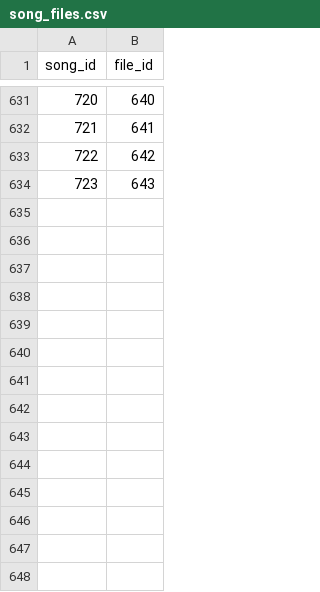
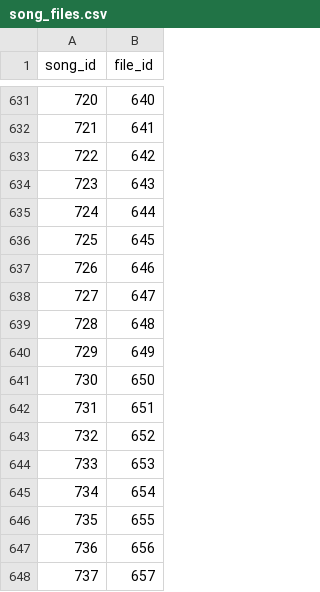
Before and after one commit to gighive/gighive, a CSV file: ansible/roles/docker/files/mysql/dbScripts/loadutilities/prepped_csvs/song_files.csv, drawn as a sheet; only a part is shown, gaps mark what is left out; the diff names each change by its address in the sheet, - before the commit and + after, or states it on an @@ line.

```diff
--- a/ansible/roles/docker/files/mysql/dbScripts/loadutilities/prepped_csvs/song_files.csv
+++ b/ansible/roles/docker/files/mysql/dbScripts/loadutilities/prepped_csvs/song_files.csv
+row 635: 724 | 644
+row 636: 725 | 645
+row 637: 726 | 646
+row 638: 727 | 647
+row 639: 728 | 648
+row 640: 729 | 649
+row 641: 730 | 650
+row 642: 731 | 651
+row 643: 732 | 652
+row 644: 733 | 653
+row 645: 734 | 654
+row 646: 735 | 655
+row 647: 736 | 656
+row 648: 737 | 657
```
Also changed, not shown: ansible/roles/docker/files/mysql/dbScripts/loadutilities/prepped_csvs/session_songs.csv, ansible/roles/docker/files/mysql/dbScripts/loadutilities/prepped_csvs/sessions.csv, 18 other files.
